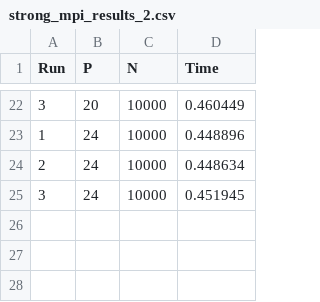
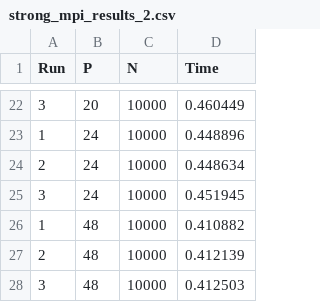
Before and after one commit to chirichexe/hpc-project, a CSV file: results/strong_mpi_results_2.csv, drawn as a sheet; only a part is shown, gaps mark what is left out.

```diff
--- a/results/strong_mpi_results_2.csv
+++ b/results/strong_mpi_results_2.csv
@@ -25 +25,4 @@ Run,P,N,Time
 3,24,10000,0.451945
+1,48,10000,0.410882
+2,48,10000,0.412139
+3,48,10000,0.412503
```
Also changed, not shown: results/strong_mpi_results_0.csv, results/strong_mpi_results_1.csv, 22 other files.
